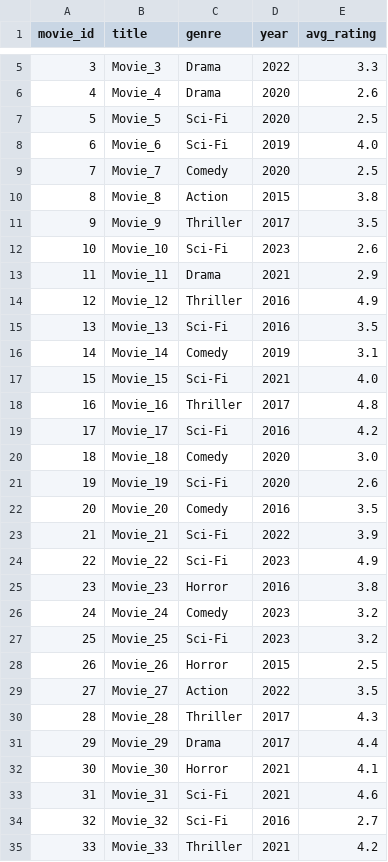
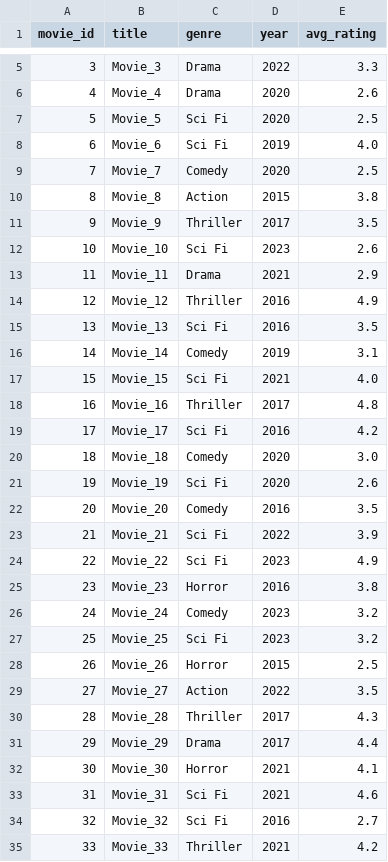
Before and after one commit to PatidarAnjali/Movie-Rec-System, a CSV file: movies.csv, drawn as a sheet; only a part is shown, gaps mark what is left out; the diff covers the shown part only.

```diff
--- a/movies.csv
+++ b/movies.csv
@@ -6,4 +6,4 @@ movie_id,title,genre,year,avg_rating
 4,Movie_4,Drama,2020,2.6
-5,Movie_5,Sci-Fi,2020,2.5
-6,Movie_6,Sci-Fi,2019,4.0
+5,Movie_5,Sci Fi,2020,2.5
+6,Movie_6,Sci Fi,2019,4.0
 7,Movie_7,Comedy,2020,2.5
@@ -11,18 +11,18 @@ movie_id,title,genre,year,avg_rating
 9,Movie_9,Thriller,2017,3.5
-10,Movie_10,Sci-Fi,2023,2.6
+10,Movie_10,Sci Fi,2023,2.6
 11,Movie_11,Drama,2021,2.9
 12,Movie_12,Thriller,2016,4.9
-13,Movie_13,Sci-Fi,2016,3.5
+13,Movie_13,Sci Fi,2016,3.5
 14,Movie_14,Comedy,2019,3.1
-15,Movie_15,Sci-Fi,2021,4.0
+15,Movie_15,Sci Fi,2021,4.0
 16,Movie_16,Thriller,2017,4.8
-17,Movie_17,Sci-Fi,2016,4.2
+17,Movie_17,Sci Fi,2016,4.2
 18,Movie_18,Comedy,2020,3.0
-19,Movie_19,Sci-Fi,2020,2.6
+19,Movie_19,Sci Fi,2020,2.6
 20,Movie_20,Comedy,2016,3.5
-21,Movie_21,Sci-Fi,2022,3.9
-22,Movie_22,Sci-Fi,2023,4.9
+21,Movie_21,Sci Fi,2022,3.9
+22,Movie_22,Sci Fi,2023,4.9
 23,Movie_23,Horror,2016,3.8
 24,Movie_24,Comedy,2023,3.2
-25,Movie_25,Sci-Fi,2023,3.2
+25,Movie_25,Sci Fi,2023,3.2
 26,Movie_26,Horror,2015,2.5
@@ -32,4 +32,4 @@ movie_id,title,genre,year,avg_rating
 30,Movie_30,Horror,2021,4.1
-31,Movie_31,Sci-Fi,2021,4.6
-32,Movie_32,Sci-Fi,2016,2.7
+31,Movie_31,Sci Fi,2021,4.6
+32,Movie_32,Sci Fi,2016,2.7
 33,Movie_33,Thriller,2021,4.2
```
Also changed, not shown: 9 edited cells elsewhere in this file, ratings.csv, users.csv, 7 other files.
